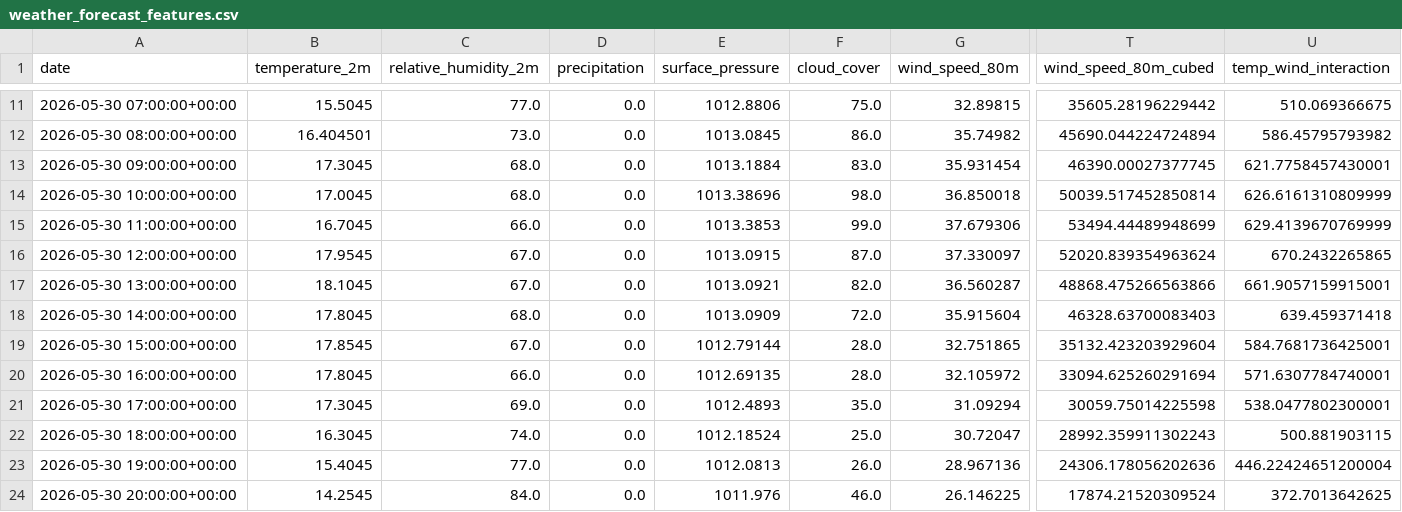
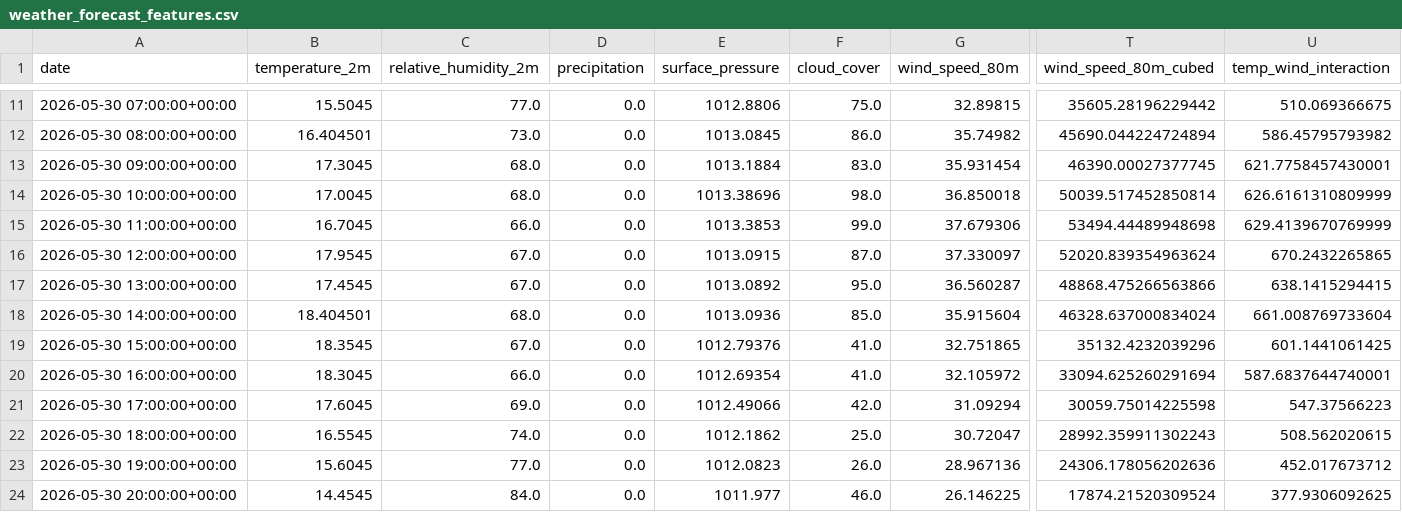
Before and after one commit to albuter99/wind-energy-mlops-pipeline, a CSV file: artifacts/features/weather_forecast_features.csv, drawn as a sheet; only a part is shown, gaps mark what is left out; the diff covers the shown part only; the diff names each change by its address in the sheet, - before the commit and + after, or states it on an @@ line.

```diff
--- a/artifacts/features/weather_forecast_features.csv
+++ b/artifacts/features/weather_forecast_features.csv
-T15 (wind_speed_80m_cubed): 53494.44489948699
+T15 (wind_speed_80m_cubed): 53494.44489948698
-B17 (temperature_2m): 18.1045
+B17 (temperature_2m): 17.4545
-E17 (surface_pressure): 1013.0921
+E17 (surface_pressure): 1013.0892
-F17 (cloud_cover): 82.0
+F17 (cloud_cover): 95.0
-U17 (temp_wind_interaction): 661.9057159915001
+U17 (temp_wind_interaction): 638.1415294415
-B18 (temperature_2m): 17.8045
+B18 (temperature_2m): 18.404501
-E18 (surface_pressure): 1013.0909
+E18 (surface_pressure): 1013.0936
-F18 (cloud_cover): 72.0
+F18 (cloud_cover): 85.0
-T18 (wind_speed_80m_cubed): 46328.63700083403
+T18 (wind_speed_80m_cubed): 46328.637000834024
-U18 (temp_wind_interaction): 639.459371418
+U18 (temp_wind_interaction): 661.008769733604
-B19 (temperature_2m): 17.8545
+B19 (temperature_2m): 18.3545
-E19 (surface_pressure): 1012.79144
+E19 (surface_pressure): 1012.79376
-F19:F20 (cloud_cover): 28.0
+F19:F20 (cloud_cover): 41.0
-T19 (wind_speed_80m_cubed): 35132.423203929604
+T19 (wind_speed_80m_cubed): 35132.4232039296
-U19 (temp_wind_interaction): 584.7681736425001
+U19 (temp_wind_interaction): 601.1441061425
-B20 (temperature_2m): 17.8045
+B20 (temperature_2m): 18.3045
-E20 (surface_pressure): 1012.69135
+E20 (surface_pressure): 1012.69354
-U20 (temp_wind_interaction): 571.6307784740001
+U20 (temp_wind_interaction): 587.6837644740001
-B21 (temperature_2m): 17.3045
+B21 (temperature_2m): 17.6045
-E21 (surface_pressure): 1012.4893
+E21 (surface_pressure): 1012.49066
-F21 (cloud_cover): 35.0
+F21 (cloud_cover): 42.0
-U21 (temp_wind_interaction): 538.0477802300001
+U21 (temp_wind_interaction): 547.37566223
-B22 (temperature_2m): 16.3045
+B22 (temperature_2m): 16.5545
-E22 (surface_pressure): 1012.18524
+E22 (surface_pressure): 1012.1862
-U22 (temp_wind_interaction): 500.881903115
+U22 (temp_wind_interaction): 508.562020615
-B23 (temperature_2m): 15.4045
+B23 (temperature_2m): 15.6045
-E23 (surface_pressure): 1012.0813
+E23 (surface_pressure): 1012.0823
-U23 (temp_wind_interaction): 446.22424651200004
+U23 (temp_wind_interaction): 452.017673712
-B24 (temperature_2m): 14.2545
+B24 (temperature_2m): 14.4545
-E24 (surface_pressure): 1011.976
+E24 (surface_pressure): 1011.977
-U24 (temp_wind_interaction): 372.7013642625
+U24 (temp_wind_interaction): 377.9306092625
```
Also changed, not shown: 148 edited cells elsewhere in this file, artifacts/features/weather_historical_features.csv, artifacts/predictions/predictions.csv, 5 other files.
